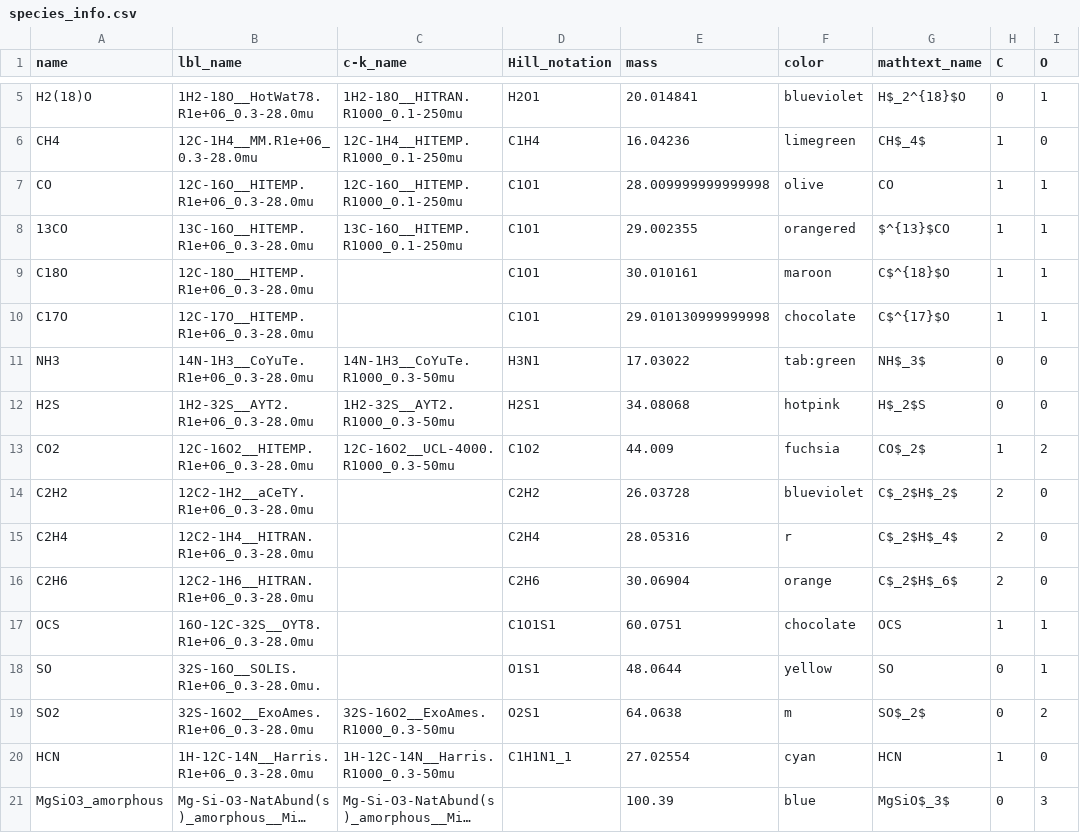
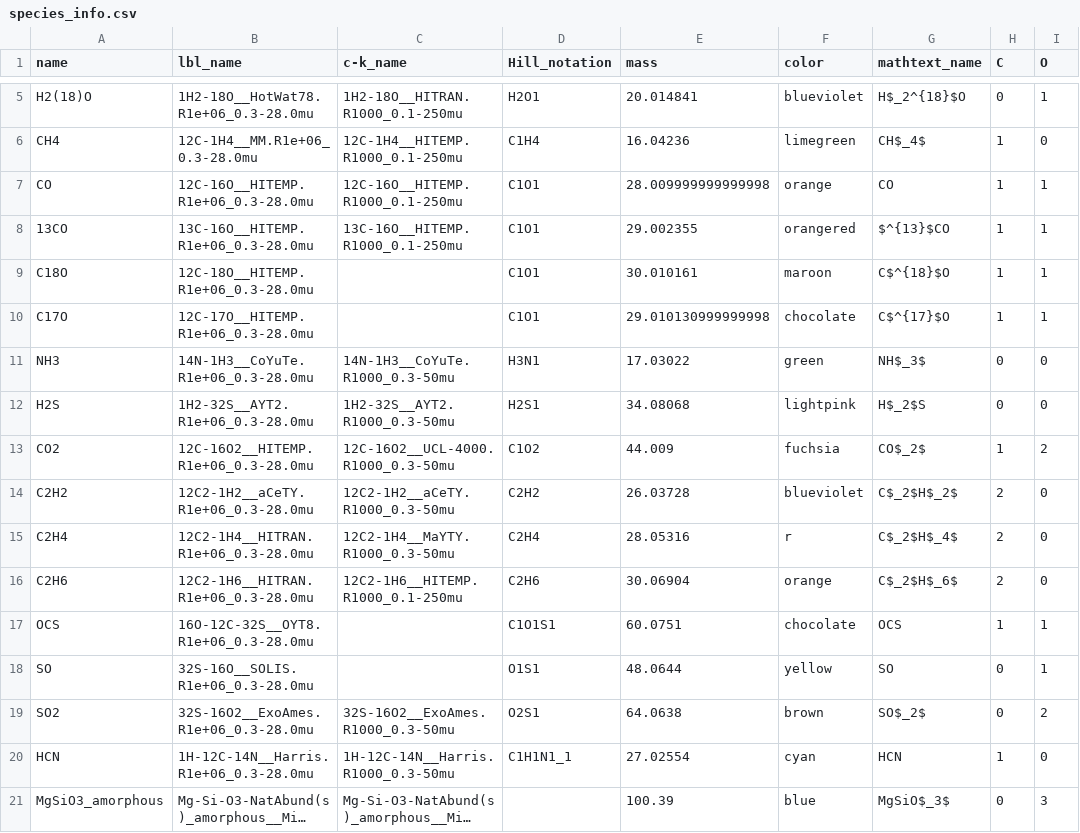
Before and after one commit to NatalieGrasser/atmospheric_retrieval, a CSV file: atmospheric_retrieval/species_info.csv, drawn as a sheet; only a part is shown, gaps mark what is left out; long unchanged cells end in …; the diff names each change by its address in the sheet, - before the commit and + after, or states it on an @@ line.

Commit message:
contribution per species plot, fixed equilibrium chemistry

```diff
--- a/atmospheric_retrieval/species_info.csv
+++ b/atmospheric_retrieval/species_info.csv
-F7 (color): olive
+F7 (color): orange
-F11 (color): tab:green
+F11 (color): green
-F12 (color): hotpink
+F12 (color): lightpink
-C14 (c-k_name): (empty)
+C14 (c-k_name): 12C2-1H2__aCeTY.R1000_0.3-50mu
-C15 (c-k_name): (empty)
+C15 (c-k_name): 12C2-1H4__MaYTY.R1000_0.3-50mu
-C16 (c-k_name): (empty)
+C16 (c-k_name): 12C2-1H6__HITEMP.R1000_0.1-250mu
-B18 (lbl_name): 32S-16O__SOLIS.R1e+06_0.3-28.0mu.
+B18 (lbl_name): 32S-16O__SOLIS.R1e+06_0.3-28.0mu
-F19 (color): m
+F19 (color): brown
```
Also changed, not shown: 10 other files.
